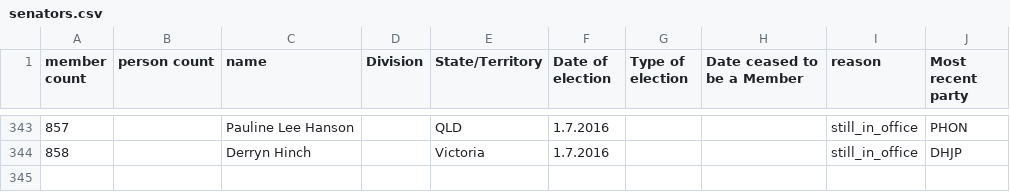
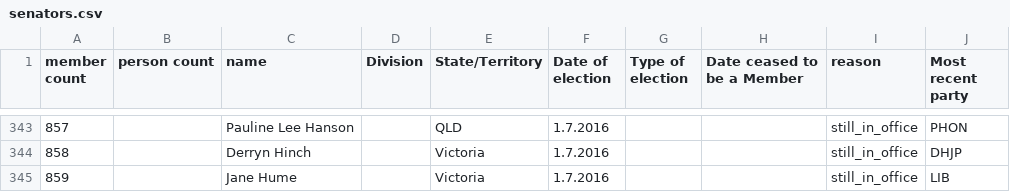
Before and after one commit to openaustralia/openaustralia-parser, a CSV file: data/senators.csv, drawn as a sheet; only a part is shown, gaps mark what is left out; the diff names each change by its address in the sheet, - before the commit and + after, or states it on an @@ line.

Commit message:
Jane Hume was elected in the 2016 general election
See http://www.aph.gov.au/Senators_and_Members/Parliamentarian?MPID=266499

```diff
--- a/data/senators.csv
+++ b/data/senators.csv
+row 345: 859 |  | Jane Hume |  | Victoria | 1.7.2016 |  |  | still_in_office | LIB
```
Also changed, not shown: data/people.csv.
